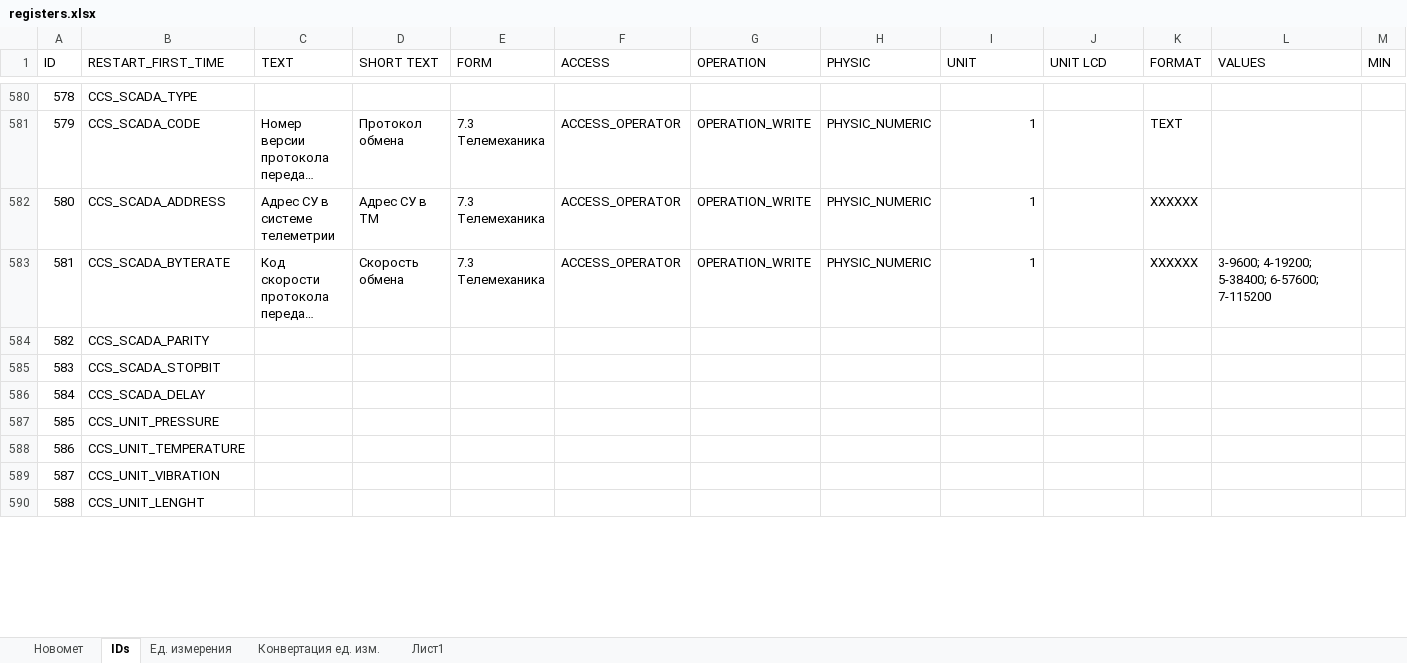
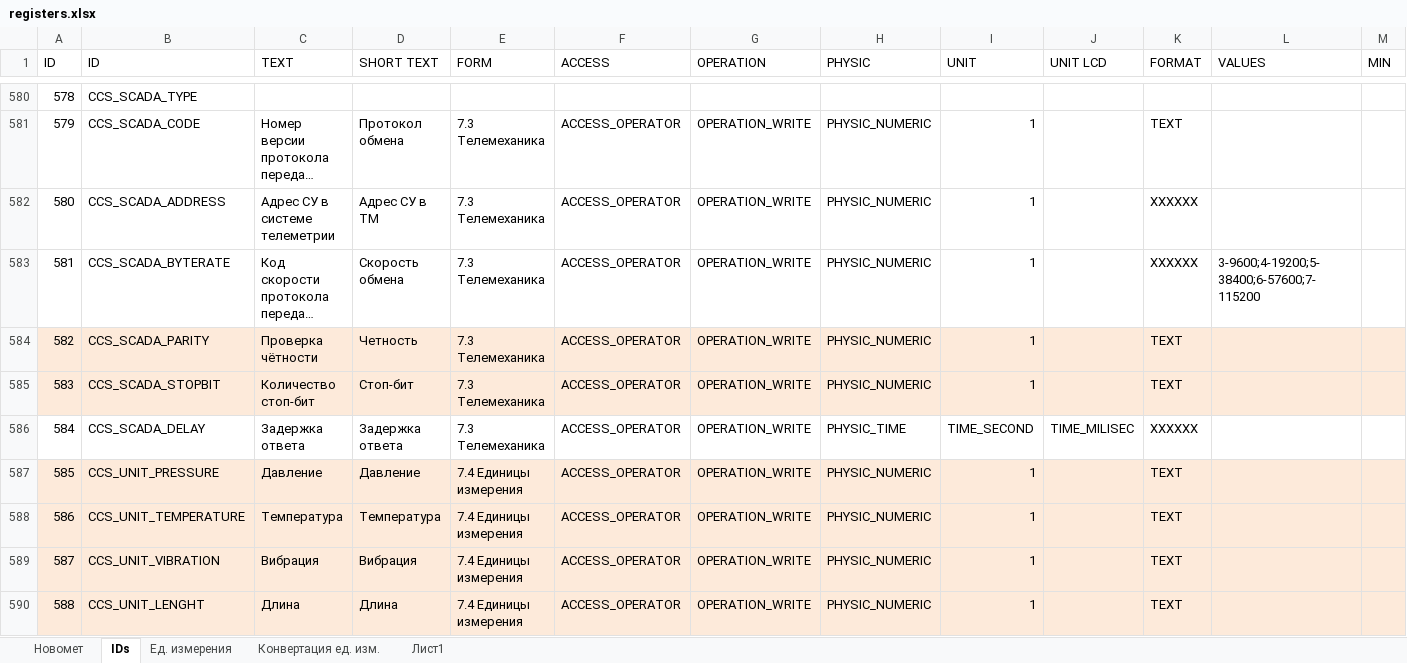
Before and after one commit to htoraby/STM32_Main, an Excel workbook: documentation/registers.xlsx, sheet IDs, drawn as a sheet; only a part is shown, gaps mark what is left out; long unchanged cells end in …; values as stored, in another font and other column widths than the file's, no borders; the diff covers the shown part only; the diff names each change by its address in the sheet, - before the commit and + after, or states it on an @@ line.

Commit message:
fix: registers.h and idlist.h
Signed-off-by: trofimax <trofimenko@novomet.ru>

```diff
--- a/documentation/registers.xlsx (sheet IDs)
+++ b/documentation/registers.xlsx (sheet IDs)
-B1: RESTART_FIRST_TIME
+B1: ID
-L583 (VALUES): 3-9600; 4-19200; 5-38400; 6-57600; 7-115200
+L583 (VALUES): 3-9600;4-19200;5-38400;6-57600;7-115200
-A584:M585 fill: none
+A584:M585 fill: #FDEADA
-C584 (TEXT): (empty)
+C584 (TEXT): Проверка чётности
-D584 (SHORT TEXT): (empty)
+D584 (SHORT TEXT): Четность
-E584:E586 (FORM): (empty)
+E584:E586 (FORM): 7.3 Телемеханика
-F584:F590 (ACCESS): (empty)
+F584:F590 (ACCESS): ACCESS_OPERATOR
-G584:G590 (OPERATION): (empty)
+G584:G590 (OPERATION): OPERATION_WRITE
-H584:H585 (PHYSIC): (empty)
+H584:H585 (PHYSIC): PHYSIC_NUMERIC
-I584:I585 (UNIT): (empty)
+I584:I585 (UNIT): 1
-K584:K585 (FORMAT): (empty)
+K584:K585 (FORMAT): TEXT
-C585 (TEXT): (empty)
+C585 (TEXT): Количество стоп-бит
-D585 (SHORT TEXT): (empty)
+D585 (SHORT TEXT): Стоп-бит
-C586 (TEXT): (empty)
+C586 (TEXT): Задержка ответа
-D586 (SHORT TEXT): (empty)
+D586 (SHORT TEXT): Задержка ответа
-H586 (PHYSIC): (empty)
+H586 (PHYSIC): PHYSIC_TIME
-I586 (UNIT): (empty)
+I586 (UNIT): TIME_SECOND
-J586 (UNIT LCD): (empty)
+J586 (UNIT LCD): TIME_MILISEC
-K586 (FORMAT): (empty)
+K586 (FORMAT): ХХХХХХ
-A587:M590 fill: none
+A587:M590 fill: #FDEADA
-C587 (TEXT): (empty)
+C587 (TEXT): Давление
-D587 (SHORT TEXT): (empty)
+D587 (SHORT TEXT): Давление
-E587:E590 (FORM): (empty)
+E587:E590 (FORM): 7.4 Единицы измерения
-H587:H590 (PHYSIC): (empty)
+H587:H590 (PHYSIC): PHYSIC_NUMERIC
-I587:I590 (UNIT): (empty)
+I587:I590 (UNIT): 1
-K587:K590 (FORMAT): (empty)
+K587:K590 (FORMAT): TEXT
-C588 (TEXT): (empty)
+C588 (TEXT): Температура
-D588 (SHORT TEXT): (empty)
+D588 (SHORT TEXT): Температура
-C589 (TEXT): (empty)
+C589 (TEXT): Вибрация
-D589 (SHORT TEXT): (empty)
+D589 (SHORT TEXT): Вибрация
-C590 (TEXT): (empty)
+C590 (TEXT): Длина
-D590 (SHORT TEXT): (empty)
+D590 (SHORT TEXT): Длина
```
Also changed, not shown: 124 edited cells and cell formats elsewhere in this sheet, 1 other file.
